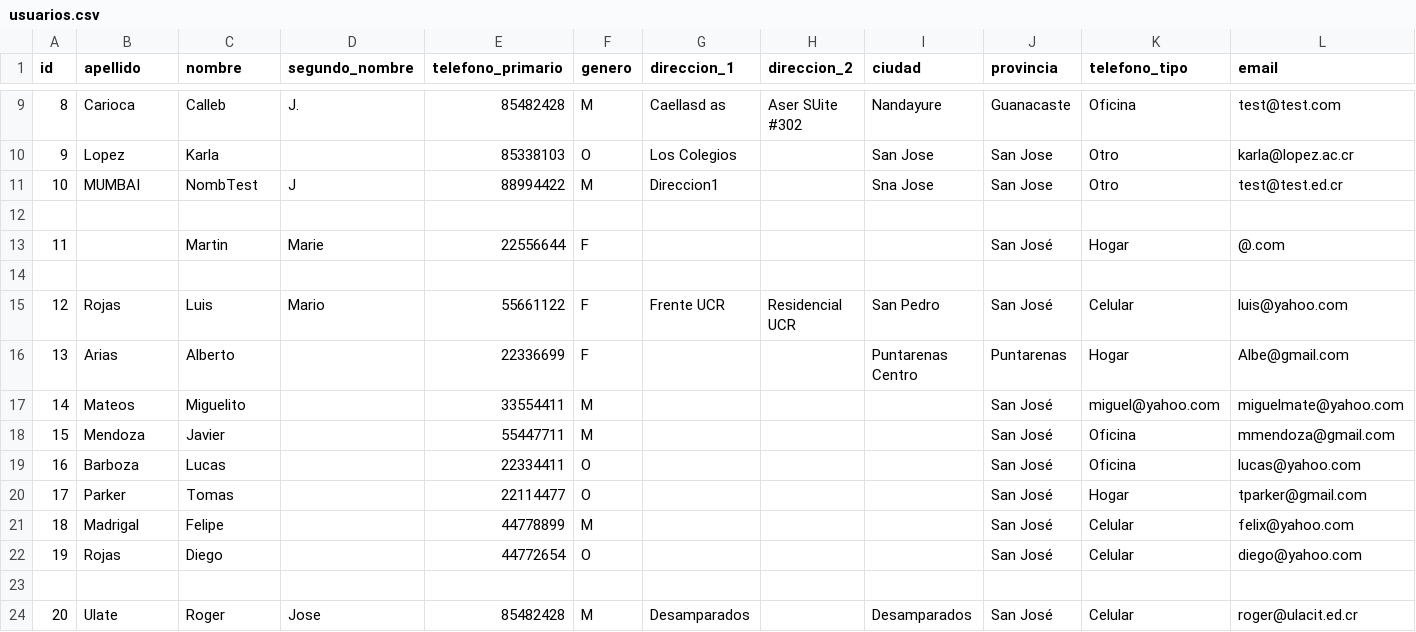
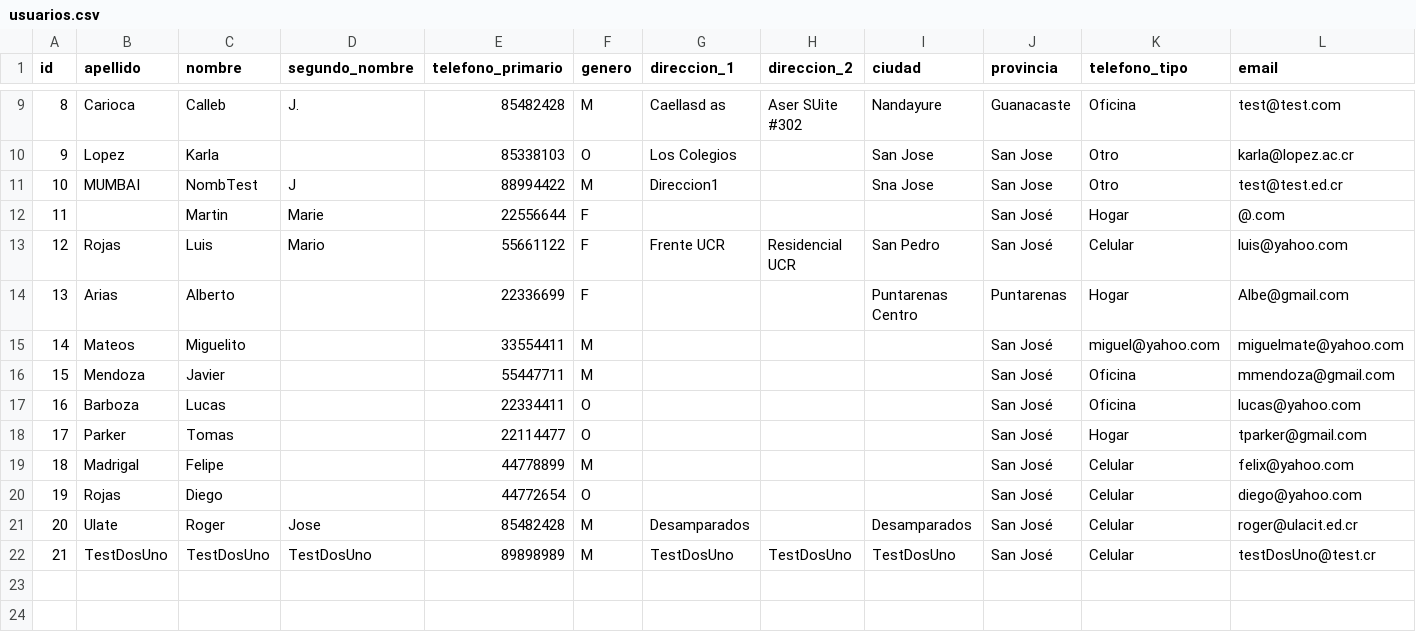
Before and after one commit to Hikhuj/ULACIT_Fundamentos_EP_III_2018, a CSV file: FundamentosProyectoFinal/src/projectDatabase/usuarios.csv, drawn as a sheet; only a part is shown, gaps mark what is left out; removed rows and columns are numbered as before the commit, all else as after; rows hold the shown columns only; the diff names each change by its address in the sheet, - before the commit and + after, or states it on an @@ line.

Commit message:
jjojoh

```diff
--- a/FundamentosProyectoFinal/src/projectDatabase/usuarios.csv
+++ b/FundamentosProyectoFinal/src/projectDatabase/usuarios.csv
-row 12: (empty)
-row 14: (empty)
-row 23: (empty)
+row 22: 21 | TestDosUno | TestDosUno | TestDosUno | 89898989 | M | TestDosUno | TestDosUno | TestDosUno | San José | Celular | testDosUno@test.cr
```
